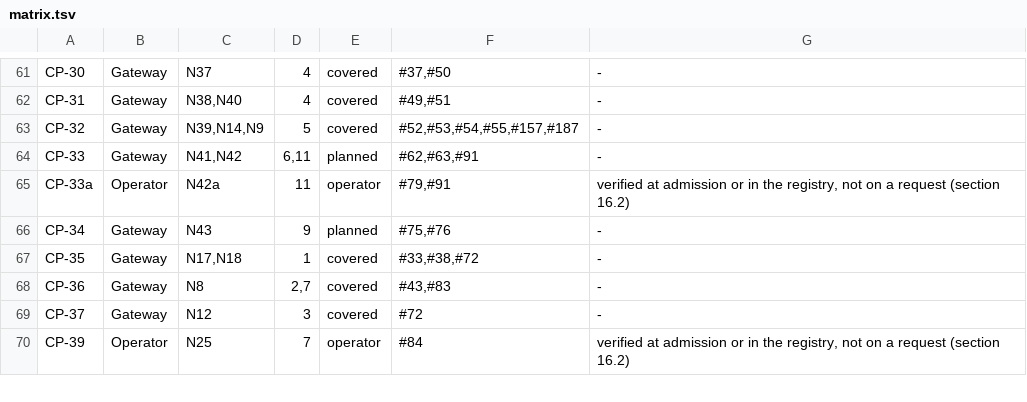
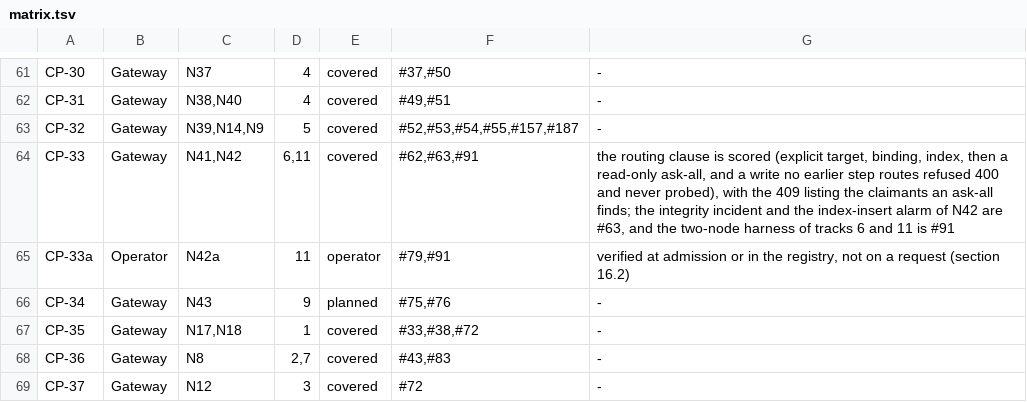
Before and after one commit to FerroHEALTH/FerroFED, a TSV file: conformance/matrix.tsv, drawn as a sheet; only a part is shown, gaps mark what is left out; the shorter side is filled out with more unchanged rows.

Commit message:
feat(routing): route a path ehr_id by target, binding, index, then ask-all for reads (#62)
A request under {base}/v1/ehr/{ehr_id} finds its node in the order of
§12.5.1 (N41, CP-33): the targeting headers, a resolution binding of the
client session, a new ehr_id index learned from resolutions and successful
answers, and for a read only, an ask-all probe of every member within the
request budget (§11.5). A write none of the first three steps routes stays
400 target-required and is never probed. A malformed path ehr_id is 400
ehr-id-invalid before any routing; a probe that finds two claimants is 409,
and one a member did not answer for fails 504 or 424 (new code node-error).

```diff
--- a/conformance/matrix.tsv
+++ b/conformance/matrix.tsv
@@ -63,3 +63,3 @@ CP-31	Gateway	N38,N40	4	covered	#49,#51	-
 CP-32	Gateway	N39,N14,N9	5	covered	#52,#53,#54,#55,#157,#187	-
-CP-33	Gateway	N41,N42	6,11	planned	#62,#63,#91	-
+CP-33	Gateway	N41,N42	6,11	covered	#62,#63,#91	the routing clause is scored (explicit target, binding, index, then a read-only ask-all, and a write no earlier step routes refused 400 and never probed), with the 409 listing the claimants an ask-all finds; the integrity incident and the index-insert alarm of N42 are #63, and the two-node harness of tracks 6 and 11 is #91
 CP-33a	Operator	N42a	11	operator	#79,#91	verified at admission or in the registry, not on a request (section 16.2)
```
Also changed, not shown: 21 other files.
